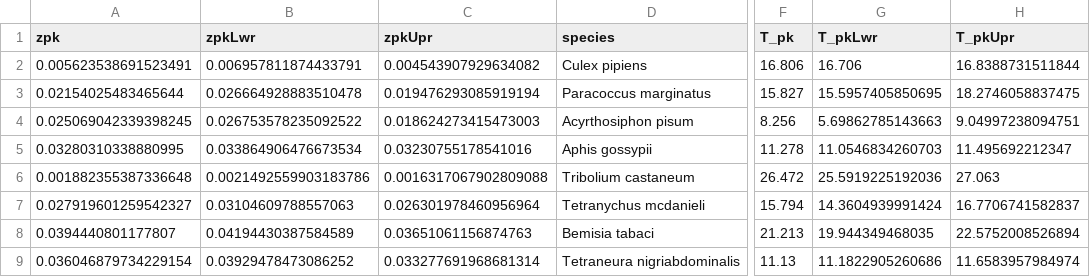
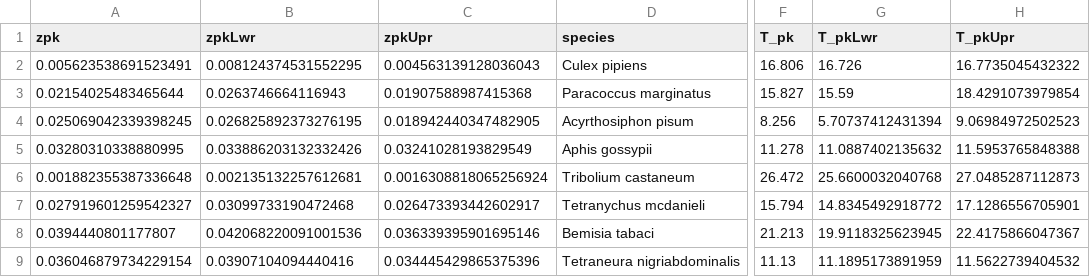
Before and after one commit to EcoEngLab/TraitMismatchPaper-main, a CSV file: data/z_pksT_pksMass.csv, drawn as a sheet; only a part is shown, gaps mark what is left out; the diff covers the shown part only; the diff names each change by its address in the sheet, - before the commit and + after, or states it on an @@ line.

```diff
--- a/data/z_pksT_pksMass.csv
+++ b/data/z_pksT_pksMass.csv
-B2 (zpkLwr): 0.006957811874433791
+B2 (zpkLwr): 0.008124374531552295
-C2 (zpkUpr): 0.004543907929634082
+C2 (zpkUpr): 0.004563139128036043
-G2 (T_pkLwr): 16.706
+G2 (T_pkLwr): 16.726
-H2 (T_pkUpr): 16.8388731511844
+H2 (T_pkUpr): 16.7735045432322
-B3 (zpkLwr): 0.026664928883510478
+B3 (zpkLwr): 0.0263746664116943
-C3 (zpkUpr): 0.019476293085919194
+C3 (zpkUpr): 0.01907588987415368
-G3 (T_pkLwr): 15.5957405850695
+G3 (T_pkLwr): 15.59
-H3 (T_pkUpr): 18.2746058837475
+H3 (T_pkUpr): 18.4291073979854
-B4 (zpkLwr): 0.026753578235092522
+B4 (zpkLwr): 0.026825892373276195
-C4 (zpkUpr): 0.018624273415473003
+C4 (zpkUpr): 0.018942440347482905
-G4 (T_pkLwr): 5.69862785143663
+G4 (T_pkLwr): 5.70737412431394
-H4 (T_pkUpr): 9.04997238094751
+H4 (T_pkUpr): 9.06984972502523
-B5 (zpkLwr): 0.033864906476673534
+B5 (zpkLwr): 0.033886203132332426
-C5 (zpkUpr): 0.03230755178541016
+C5 (zpkUpr): 0.03241028193829549
-G5 (T_pkLwr): 11.0546834260703
+G5 (T_pkLwr): 11.0887402135632
-H5 (T_pkUpr): 11.495692212347
+H5 (T_pkUpr): 11.5953765848388
-B6 (zpkLwr): 0.0021492559903183786
+B6 (zpkLwr): 0.002135132257612681
-C6 (zpkUpr): 0.0016317067902809088
+C6 (zpkUpr): 0.0016308818065256924
-G6 (T_pkLwr): 25.5919225192036
+G6 (T_pkLwr): 25.6600032040768
-H6 (T_pkUpr): 27.063
+H6 (T_pkUpr): 27.0485287112873
-B7 (zpkLwr): 0.03104609788557063
+B7 (zpkLwr): 0.03099733190472468
-C7 (zpkUpr): 0.026301978460956964
+C7 (zpkUpr): 0.026473393442602917
-G7 (T_pkLwr): 14.3604939991424
+G7 (T_pkLwr): 14.8345492918772
-H7 (T_pkUpr): 16.7706741582837
+H7 (T_pkUpr): 17.1286556705901
-B8 (zpkLwr): 0.04194430387584589
+B8 (zpkLwr): 0.042068220091001536
-C8 (zpkUpr): 0.03651061156874763
+C8 (zpkUpr): 0.036339395901695146
-G8 (T_pkLwr): 19.944349468035
+G8 (T_pkLwr): 19.9118325623945
-H8 (T_pkUpr): 22.5752008526894
+H8 (T_pkUpr): 22.4175866047367
-B9 (zpkLwr): 0.03929478473086252
+B9 (zpkLwr): 0.03907104094440416
-C9 (zpkUpr): 0.033277691968681314
+C9 (zpkUpr): 0.034445429865375396
-G9 (T_pkLwr): 11.1822905260686
+G9 (T_pkLwr): 11.1895173891959
-H9 (T_pkUpr): 11.6583957984974
+H9 (T_pkUpr): 11.5622739404532
```
Also changed, not shown: 79 edited cells elsewhere in this file, data/a_pksT_pksMass.csv, data/bmaxT_pksMass.csv, 12 other files.
